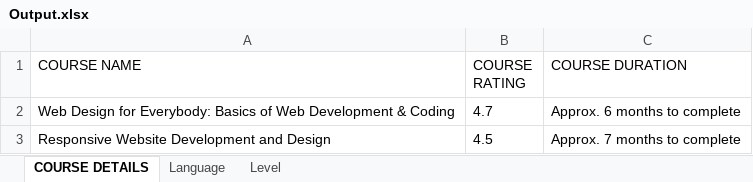
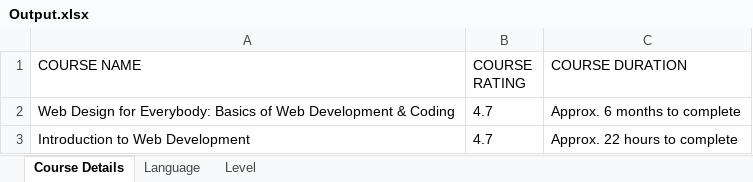
Before and after one commit to BornToHackQE007/IdentifyCoursev1, an Excel workbook: identifyCourse/Output.xlsx, sheet Course Details, drawn as a sheet; values as stored, in another font and other column widths than the file's, no borders; removed rows and columns are numbered as before the commit, all else as after; the diff names each change by its address in the sheet, - before the commit and + after, or states it on an @@ line.

```diff
--- a/identifyCourse/Output.xlsx (sheet Course Details)
+++ b/identifyCourse/Output.xlsx (sheet Course Details)
-sheet tab: COURSE DETAILS
+sheet tab: Course Details
-row 3: Responsive Website Development and Design | 4.5 | Approx. 7 months to complete
+row 3: Introduction to Web Development | 4.7 | Approx. 22 hours to complete
```
Also changed, not shown: sheet Language, sheet Level, 53 other files.
